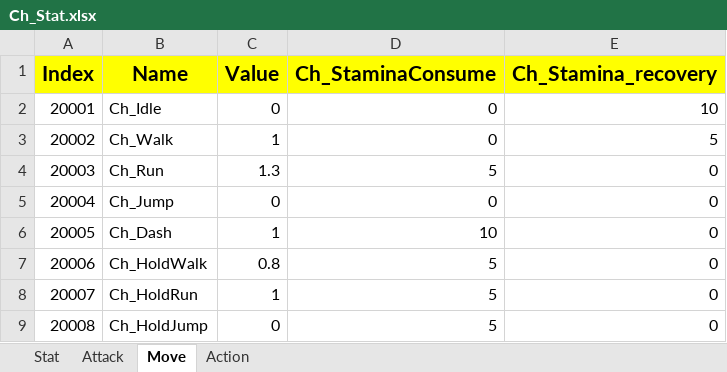
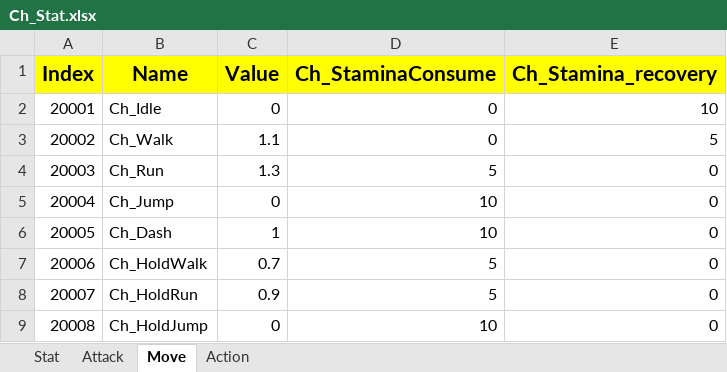
Before and after one commit to sadending82/FestivalTownProject, an Excel workbook: Client/Assets/11. GameData/Ch_Stat.xlsx, sheet Move, drawn as a sheet; values as stored, in another font and other column widths than the file's, no borders; the diff names each change by its address in the sheet, - before the commit and + after, or states it on an @@ line.

```diff
--- a/Client/Assets/11. GameData/Ch_Stat.xlsx (sheet Move)
+++ b/Client/Assets/11. GameData/Ch_Stat.xlsx (sheet Move)
-C3 (Value): 1
+C3 (Value): 1.1
-D5 (Ch_StaminaConsume): 0
+D5 (Ch_StaminaConsume): 10
-C7 (Value): 0.8
+C7 (Value): 0.7
-C8 (Value): 1
+C8 (Value): 0.9
-D9 (Ch_StaminaConsume): 5
+D9 (Ch_StaminaConsume): 10
```
Also changed, not shown: sheet Action, 1 other file.
